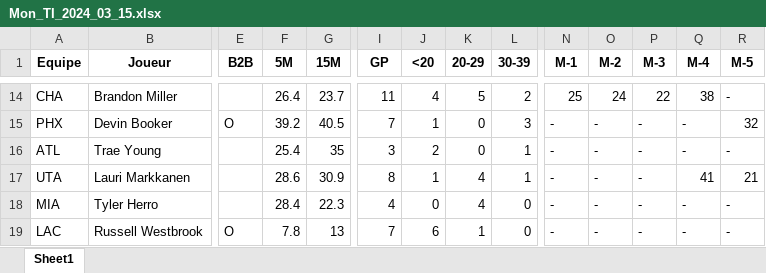
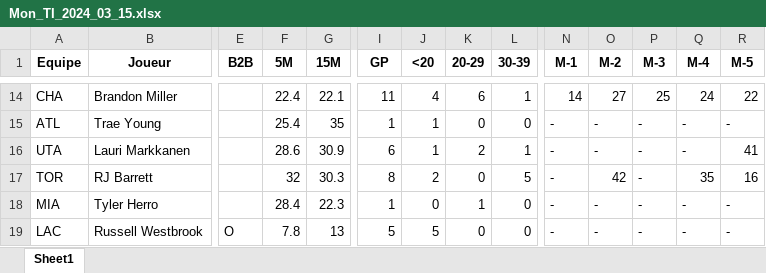
Before and after one commit to Magic-R-1/Python_TTFL, an Excel workbook: Excel/TI/Mon_TI_2024_03_15.xlsx, sheet Sheet1, drawn as a sheet; only a part is shown, gaps mark what is left out; values as stored, in another font and other column widths than the file's, no borders; removed rows and columns are numbered as before the commit, all else as after; rows hold the shown columns only; the diff covers the shown part only; the diff names each change by its address in the sheet, - before the commit and + after, or states it on an @@ line.

```diff
--- a/Excel/TI/Mon_TI_2024_03_15.xlsx (sheet Sheet1)
+++ b/Excel/TI/Mon_TI_2024_03_15.xlsx (sheet Sheet1)
-F14 (5M): 26.4
+F14 (5M): 22.4
-G14 (15M): 23.7
+G14 (15M): 22.1
-K14 (20-29): 5
+K14 (20-29): 6
-L14 (30-39): 2
+L14 (30-39): 1
-N14 (M-1): 25
+N14 (M-1): 14
-O14 (M-2): 24
+O14 (M-2): 27
-P14 (M-3): 22
+P14 (M-3): 25
-Q14 (M-4): 38
+Q14 (M-4): 24
-R14 (M-5): -
+R14 (M-5): 22
-row 15: PHX | Devin Booker | O | 39.2 | 40.5 | 7 | 1 | 0 | 3 | - | - | - | - | 32
-I15 (GP): 3
+I15 (GP): 1
-J15 (<20): 2
+J15 (<20): 1
-L15 (30-39): 1
+L15 (30-39): 0
-I16 (GP): 8
+I16 (GP): 6
-K16 (20-29): 4
+K16 (20-29): 2
-Q16 (M-4): 41
+Q16 (M-4): -
-R16 (M-5): 21
+R16 (M-5): 41
+row 17: TOR | RJ Barrett |  | 32 | 30.3 | 8 | 2 | 0 | 5 | - | 42 | - | 35 | 16
-I18 (GP): 4
+I18 (GP): 1
-K18 (20-29): 4
+K18 (20-29): 1
-I19 (GP): 7
+I19 (GP): 5
-J19 (<20): 6
+J19 (<20): 5
-K19 (20-29): 1
+K19 (20-29): 0
```
Also changed, not shown: 6 added rows, 6 removed rows and 67 edited cells elsewhere in this sheet, 7 other files.
